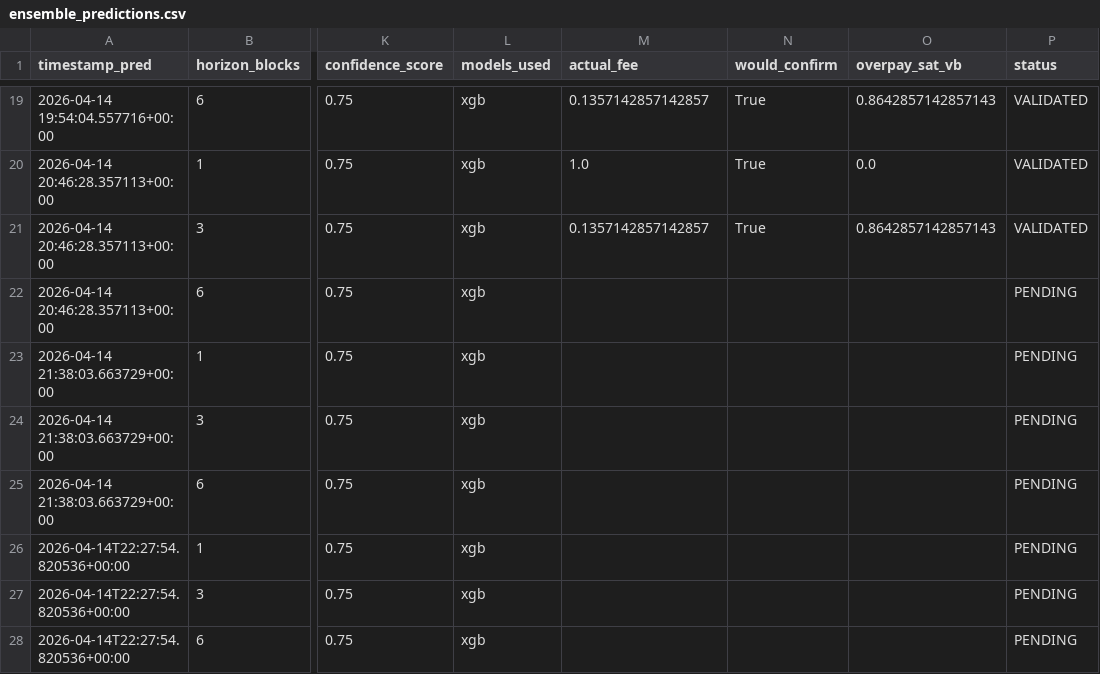
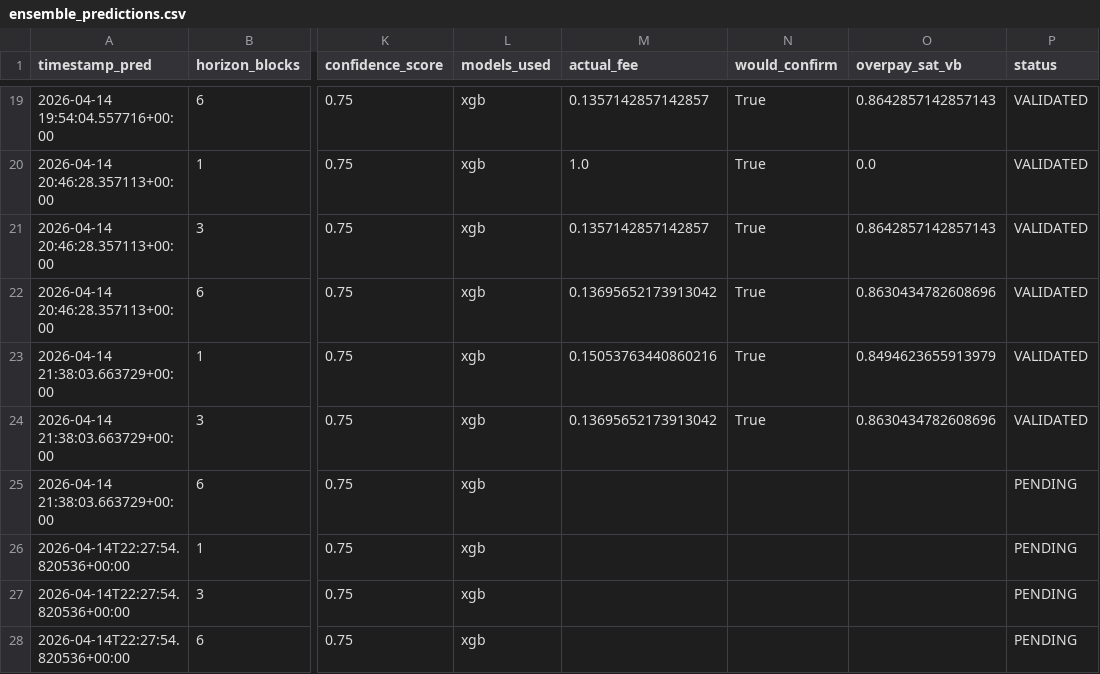
Before and after one commit to CUBOPLUS-BTC/bitcoin-mempool-fee-predictor, a CSV file: predictions/ensemble_predictions.csv, drawn as a sheet; only a part is shown, gaps mark what is left out; the diff names each change by its address in the sheet, - before the commit and + after, or states it on an @@ line.

```diff
--- a/predictions/ensemble_predictions.csv
+++ b/predictions/ensemble_predictions.csv
-M22 (actual_fee): (empty)
+M22 (actual_fee): 0.13695652173913042
-N22:N24 (would_confirm): (empty)
+N22:N24 (would_confirm): True
-O22 (overpay_sat_vb): (empty)
+O22 (overpay_sat_vb): 0.8630434782608696
-P22:P24 (status): PENDING
+P22:P24 (status): VALIDATED
-M23 (actual_fee): (empty)
+M23 (actual_fee): 0.15053763440860216
-O23 (overpay_sat_vb): (empty)
+O23 (overpay_sat_vb): 0.8494623655913979
-M24 (actual_fee): (empty)
+M24 (actual_fee): 0.13695652173913042
-O24 (overpay_sat_vb): (empty)
+O24 (overpay_sat_vb): 0.8630434782608696
```
